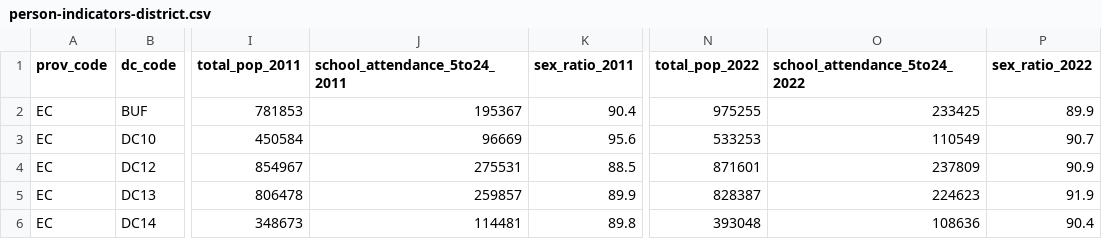
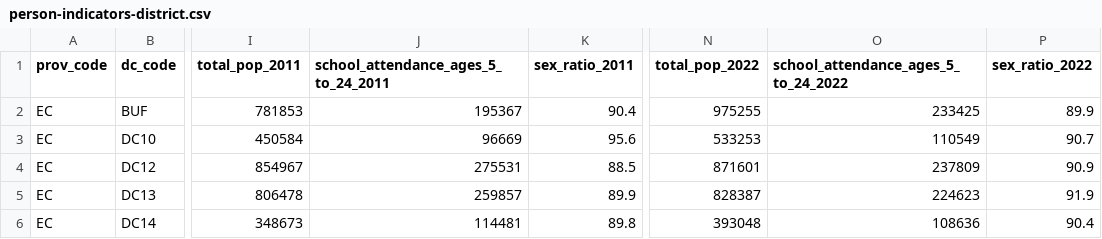
Before and after one commit to afrith/census-2022-muni-stats, a CSV file: person-indicators-district.csv, drawn as a sheet; only a part is shown, gaps mark what is left out; the diff names each change by its address in the sheet, - before the commit and + after, or states it on an @@ line.

Commit message:
consistent field names

```diff
--- a/person-indicators-district.csv
+++ b/person-indicators-district.csv
-J1: school_attendance_5to24_2011
+J1: school_attendance_ages_5_to_24_2011
-O1: school_attendance_5to24_2022
+O1: school_attendance_ages_5_to_24_2022
```
Also changed, not shown: person-indicators-province.csv.
